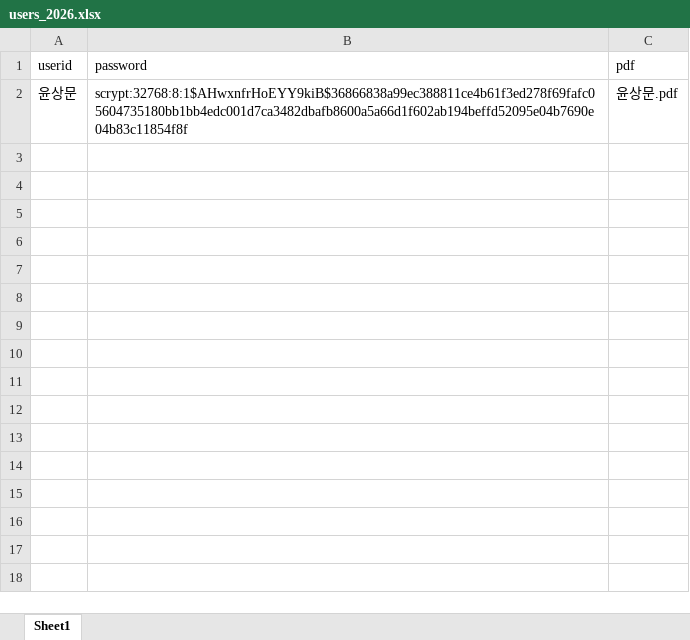
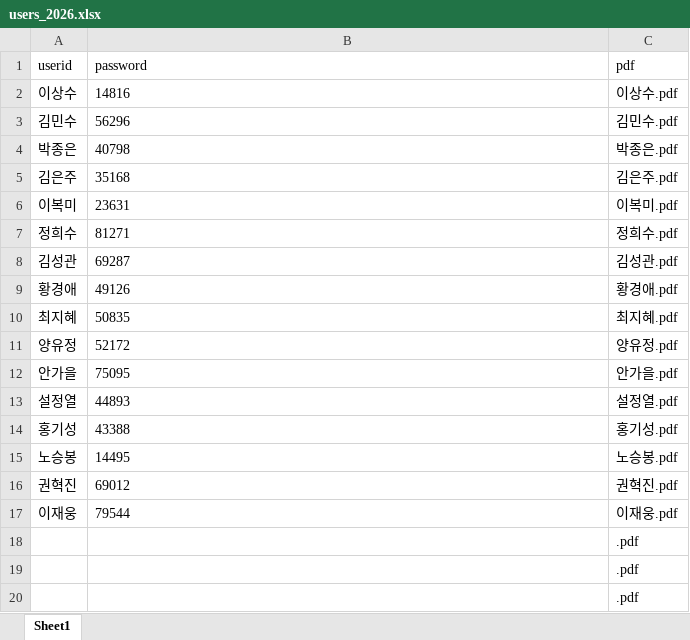
Before and after one commit to smoon0303/pdf-printer, an Excel workbook: users_2026.xlsx, sheet Sheet1, drawn as a sheet; only a part is shown; values as stored, in another font and other column widths than the file's, no borders; removed rows and columns are numbered as before the commit, all else as after; the diff covers the shown part only; the diff names each change by its address in the sheet, - before the commit and + after, or states it on an @@ line.

```diff
--- a/users_2026.xlsx (sheet Sheet1)
+++ b/users_2026.xlsx (sheet Sheet1)
-row 2: 윤상문 | scrypt:32768:8:1$AHwxnfrHoEYY9kiB$36866838a99ec388811ce4b61f3ed278f69fafc05604735180bb1bb4edc001d7ca3482dbafb8600a5a66d1f602ab194beffd52095e04b7690e04b83c11854f8f | 윤상문.pdf
+row 2: 이상수 | 14816 | 이상수.pdf
+row 3: 김민수 | 56296 | 김민수.pdf
+row 4: 박종은 | 40798 | 박종은.pdf
+row 5: 김은주 | 35168 | 김은주.pdf
+row 6: 이복미 | 23631 | 이복미.pdf
+row 7: 정희수 | 81271 | 정희수.pdf
+row 8: 김성관 | 69287 | 김성관.pdf
+row 9: 황경애 | 49126 | 황경애.pdf
+row 10: 최지혜 | 50835 | 최지혜.pdf
+row 11: 양유정 | 52172 | 양유정.pdf
+row 12: 안가을 | 75095 | 안가을.pdf
+row 13: 설정열 | 44893 | 설정열.pdf
+row 14: 홍기성 | 43388 | 홍기성.pdf
+row 15: 노승봉 | 14495 | 노승봉.pdf
+row 16: 권혁진 | 69012 | 권혁진.pdf
+row 17: 이재웅 | 79544 | 이재웅.pdf
+row 18:  |  | .pdf
+row 19:  |  | .pdf
+row 20:  |  | .pdf
```
Also changed, not shown: 140 added rows elsewhere in this sheet, 1 other file.
